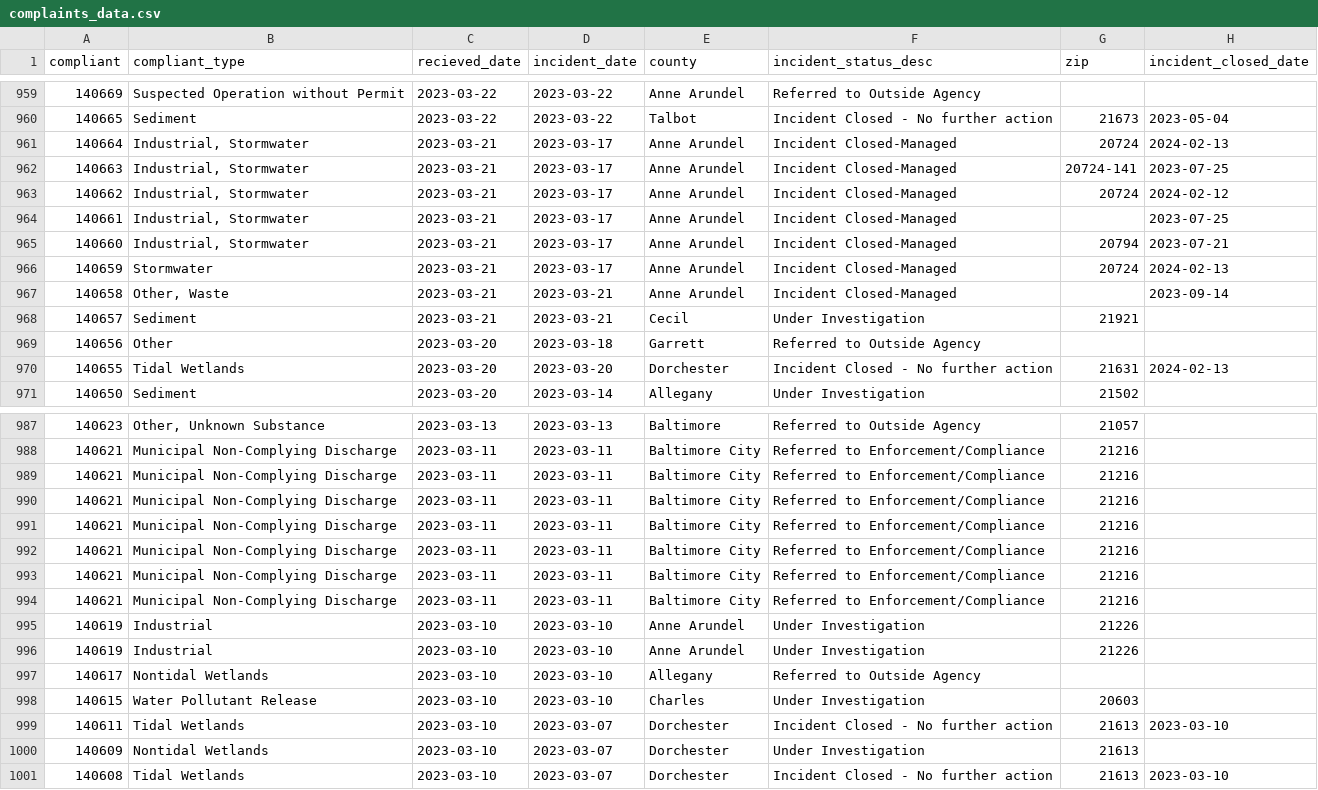
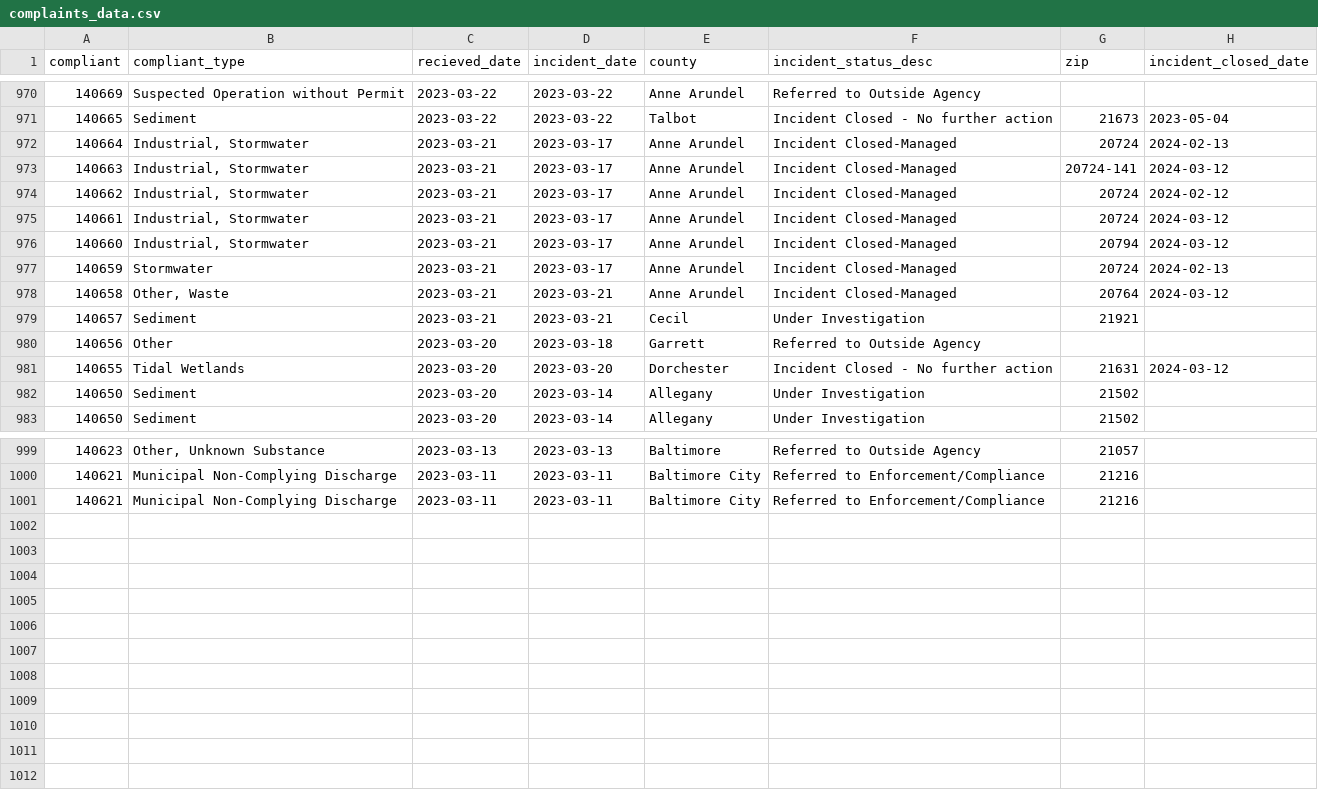
Before and after one commit to amandavhernan/enviro_complaints, a CSV file: complaints_data.csv, drawn as a sheet; only a part is shown, gaps mark what is left out; the diff covers the shown part only.

```diff
--- a/complaints_data.csv
+++ b/complaints_data.csv
@@ -961,11 +972,12 @@ compliant,compliant_type,recieved_date,incident_date,county,incident_status_desc
 140664,"Industrial, Stormwater",2023-03-21,2023-03-17,Anne Arundel,Incident Closed-Managed,20724,2024-02-13
-140663,"Industrial, Stormwater",2023-03-21,2023-03-17,Anne Arundel,Incident Closed-Managed,20724-141,2023-07-25
+140663,"Industrial, Stormwater",2023-03-21,2023-03-17,Anne Arundel,Incident Closed-Managed,20724-141,2024-03-12
 140662,"Industrial, Stormwater",2023-03-21,2023-03-17,Anne Arundel,Incident Closed-Managed,20724,2024-02-12
-140661,"Industrial, Stormwater",2023-03-21,2023-03-17,Anne Arundel,Incident Closed-Managed,,2023-07-25
-140660,"Industrial, Stormwater",2023-03-21,2023-03-17,Anne Arundel,Incident Closed-Managed,20794,2023-07-21
+140661,"Industrial, Stormwater",2023-03-21,2023-03-17,Anne Arundel,Incident Closed-Managed,20724,2024-03-12
+140660,"Industrial, Stormwater",2023-03-21,2023-03-17,Anne Arundel,Incident Closed-Managed,20794,2024-03-12
 140659,Stormwater,2023-03-21,2023-03-17,Anne Arundel,Incident Closed-Managed,20724,2024-02-13
-140658,"Other, Waste",2023-03-21,2023-03-21,Anne Arundel,Incident Closed-Managed,,2023-09-14
+140658,"Other, Waste",2023-03-21,2023-03-21,Anne Arundel,Incident Closed-Managed,20764,2024-03-12
 140657,Sediment,2023-03-21,2023-03-21,Cecil,Under Investigation,21921,
 140656,Other,2023-03-20,2023-03-18,Garrett,Referred to Outside Agency,,
-140655,Tidal Wetlands,2023-03-20,2023-03-20,Dorchester,Incident Closed - No further action,21631,2024-02-13
+140655,Tidal Wetlands,2023-03-20,2023-03-20,Dorchester,Incident Closed - No further action,21631,2024-03-12
+140650,Sediment,2023-03-20,2023-03-14,Allegany,Under Investigation,21502,
 140650,Sediment,2023-03-20,2023-03-14,Allegany,Under Investigation,21502,
@@ -989,13 +1001 @@ compliant,compliant_type,recieved_date,incident_date,county,incident_status_desc
 140621,Municipal Non-Complying Discharge,2023-03-11,2023-03-11,Baltimore City,Referred to Enforcement/Compliance,21216,
-140621,Municipal Non-Complying Discharge,2023-03-11,2023-03-11,Baltimore City,Referred to Enforcement/Compliance,21216,
-140621,Municipal Non-Complying Discharge,2023-03-11,2023-03-11,Baltimore City,Referred to Enforcement/Compliance,21216,
-140621,Municipal Non-Complying Discharge,2023-03-11,2023-03-11,Baltimore City,Referred to Enforcement/Compliance,21216,
-140621,Municipal Non-Complying Discharge,2023-03-11,2023-03-11,Baltimore City,Referred to Enforcement/Compliance,21216,
-140621,Municipal Non-Complying Discharge,2023-03-11,2023-03-11,Baltimore City,Referred to Enforcement/Compliance,21216,
-140619,Industrial,2023-03-10,2023-03-10,Anne Arundel,Under Investigation,21226,
-140619,Industrial,2023-03-10,2023-03-10,Anne Arundel,Under Investigation,21226,
-140617,Nontidal Wetlands,2023-03-10,2023-03-10,Allegany,Referred to Outside Agency,,
-140615,Water Pollutant Release,2023-03-10,2023-03-10,Charles,Under Investigation,20603,
-140611,Tidal Wetlands,2023-03-10,2023-03-07,Dorchester,Incident Closed - No further action,21613,2023-03-10
-140609,Nontidal Wetlands,2023-03-10,2023-03-07,Dorchester,Under Investigation,21613,
-140608,Tidal Wetlands,2023-03-10,2023-03-07,Dorchester,Incident Closed - No further action,21613,2023-03-10
```
Also changed, not shown: 11 added rows and 10 edited cells elsewhere in this file, 1 other file.
